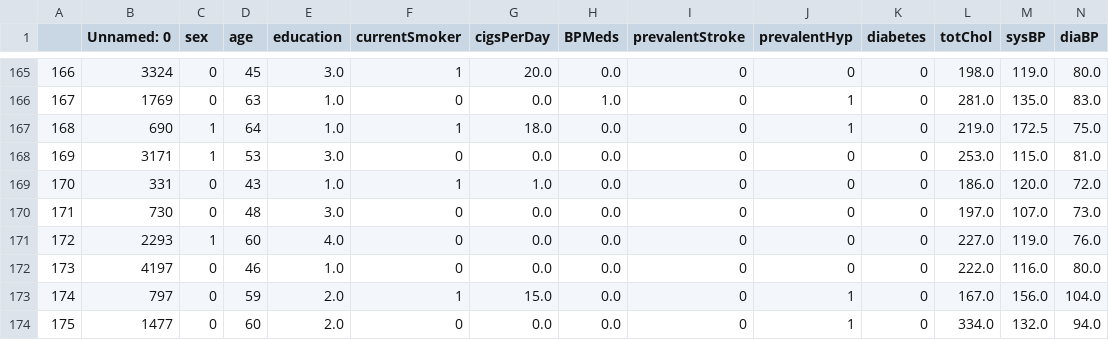
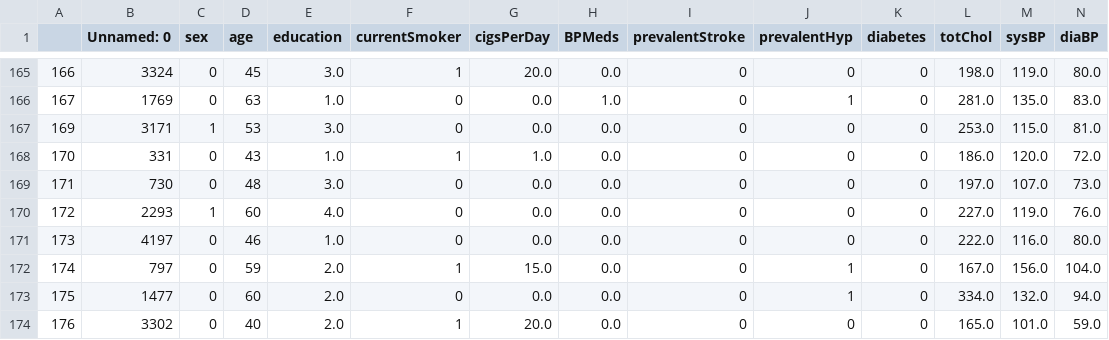
Before and after one commit to thaonguyyen/project_chd, a CSV file: cleaned_test_data.csv, drawn as a sheet; only a part is shown, gaps mark what is left out; the shorter side is filled out with more unchanged rows; rows hold the shown columns only; the diff names each change by its address in the sheet, - before the commit and + after, or states it on an @@ line.

Commit message:
cleaned csv files with no NaNs and education float type

```diff
--- a/cleaned_test_data.csv
+++ b/cleaned_test_data.csv
-row 167: 168 | 690 | 1 | 64 | 1.0 | 1 | 18.0 | 0.0 | 0 | 1 | 0 | 219.0 | 172.5 | 75.0
```
